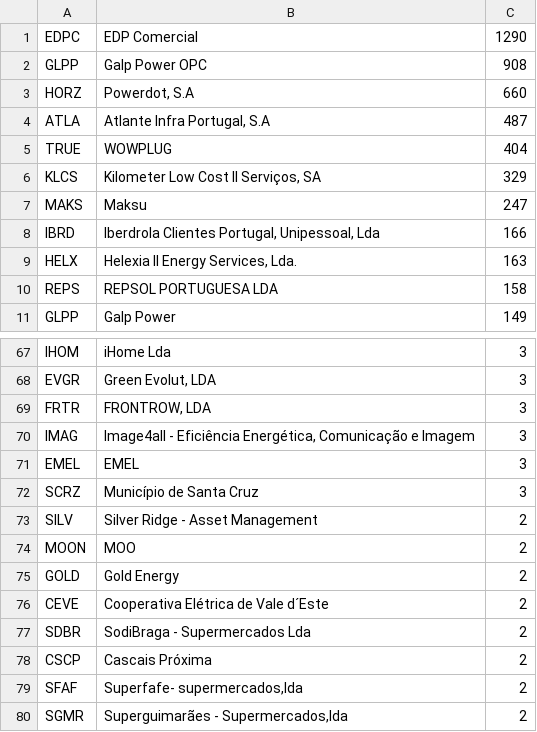
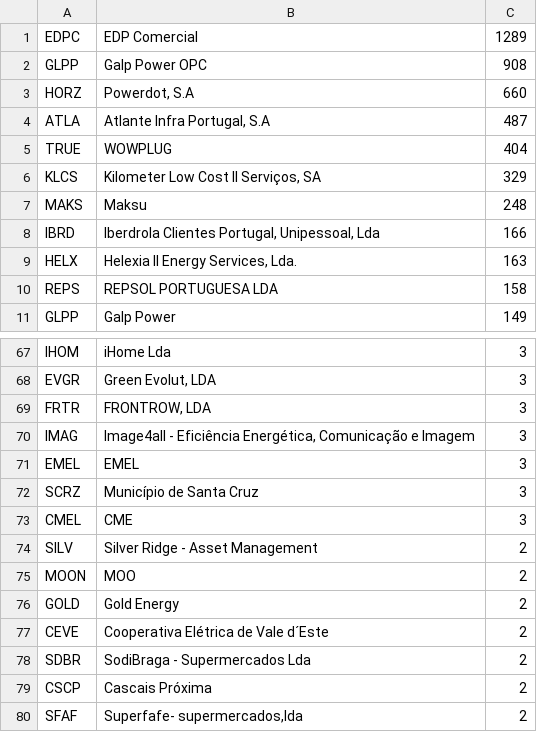
Before and after one commit to avataranedotas/get_NAP_mobie, a CSV file: opc_counts.csv, drawn as a sheet; only a part is shown, gaps mark what is left out; the shorter side is filled out with more unchanged rows.

```diff
--- a/opc_counts.csv
+++ b/opc_counts.csv
@@ -1,2 +1,2 @@
-EDPC;EDP Comercial;1290
+EDPC;EDP Comercial;1289
 GLPP;Galp Power OPC;908
@@ -6,3 +6,3 @@ TRUE;WOWPLUG;404
 KLCS;Kilometer Low Cost II Serviços, SA;329
-MAKS;Maksu;247
+MAKS;Maksu;248
 IBRD;Iberdrola Clientes Portugal, Unipessoal, Lda;166
@@ -72,2 +72,3 @@ EMEL;EMEL;3
 SCRZ;Município de Santa Cruz;3
+CMEL;CME;3
 SILV;Silver Ridge - Asset Management;2
```
Also changed, not shown: prefix_counts.csv, 6 other files.
